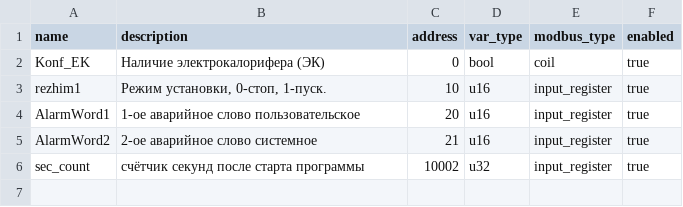
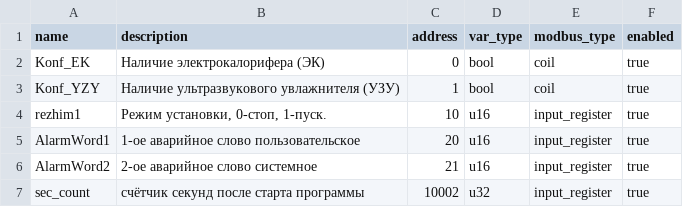
Before and after one commit to voronovmaksim88/RUST, a CSV file: test_modbus_v1r1/tags.csv, drawn as a sheet.

Commit message:
обновил тги

```diff
--- a/test_modbus_v1r1/tags.csv
+++ b/test_modbus_v1r1/tags.csv
@@ -2,2 +2,3 @@ name;description;address;var_type;modbus_type;enabled
 Konf_EK;Наличие электрокалорифера (ЭК);0;bool;coil;true
+Konf_YZY;Наличие ультразвукового увлажнителя (УЗУ);1;bool;coil;true
 rezhim1;Режим установки, 0-стоп, 1-пуск.;10;u16;input_register;true
```
